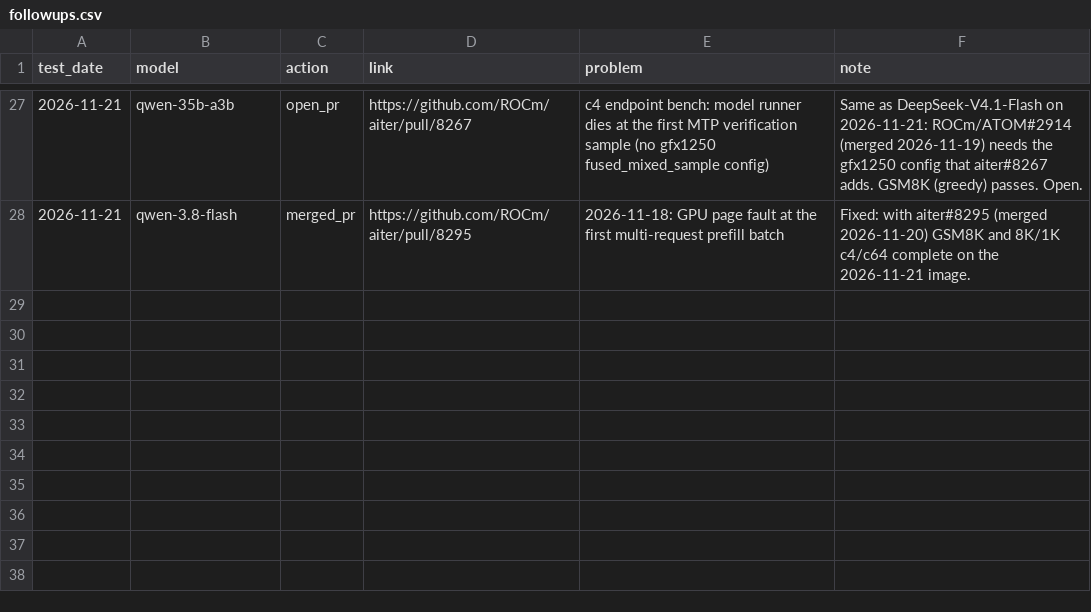
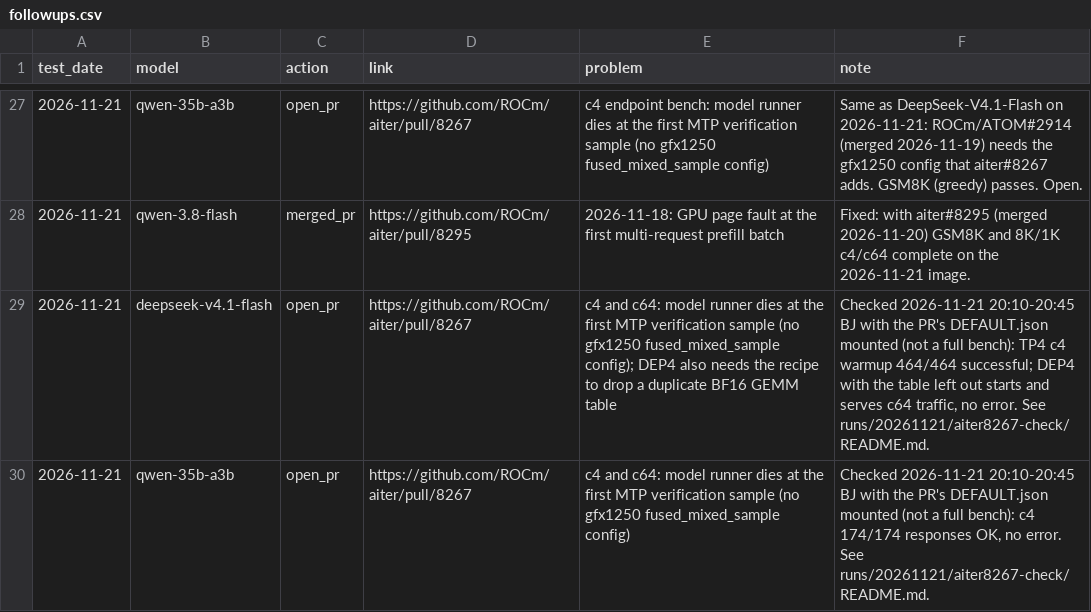
Before and after one commit to ROCm/ATOM, a CSV file: recipes/455-CI/followups.csv, drawn as a sheet; only a part is shown, gaps mark what is left out; the diff names each change by its address in the sheet, - before the commit and + after, or states it on an @@ line.

Commit message:
[455-CI] 2026-11-21 aiter#8267 check: V4.1-Flash (TP4, DEP4) and Qwen-35B-A3B serve endpoint traffic with the PR's gfx1250 config

```diff
--- a/recipes/455-CI/followups.csv
+++ b/recipes/455-CI/followups.csv
+row 29: 2026-11-21 | deepseek-v4.1-flash | open_pr | https://github.com/ROCm/aiter/pull/8267 | c4 and c64: model runner dies at the first MTP verification sample (no gfx1250 fused_mixed_sample config); DEP4 also needs the recipe to drop a duplicate BF16 GEMM table | Checked 2026-11-21 20:10-20:45 BJ with the PR's DEFAULT.json mounted (not a full bench): TP4 c4 warmup 464/464 successful; DEP4 with the table left out starts and serves c64 traffic, no error. See runs/20261121/aiter8267-check/README.md.
+row 30: 2026-11-21 | qwen-35b-a3b | open_pr | https://github.com/ROCm/aiter/pull/8267 | c4 and c64: model runner dies at the first MTP verification sample (no gfx1250 fused_mixed_sample config) | Checked 2026-11-21 20:10-20:45 BJ with the PR's DEFAULT.json mounted (not a full bench): c4 174/174 responses OK, no error. See runs/20261121/aiter8267-check/README.md.
```
Also changed, not shown: 11 other files.
